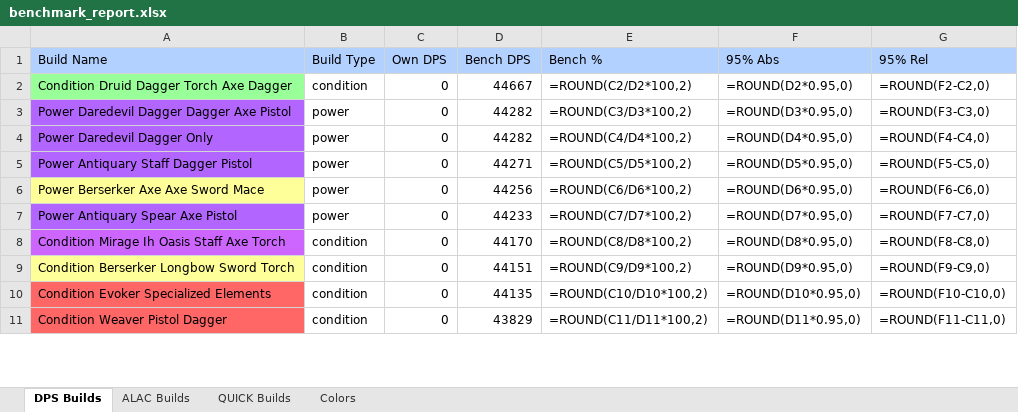
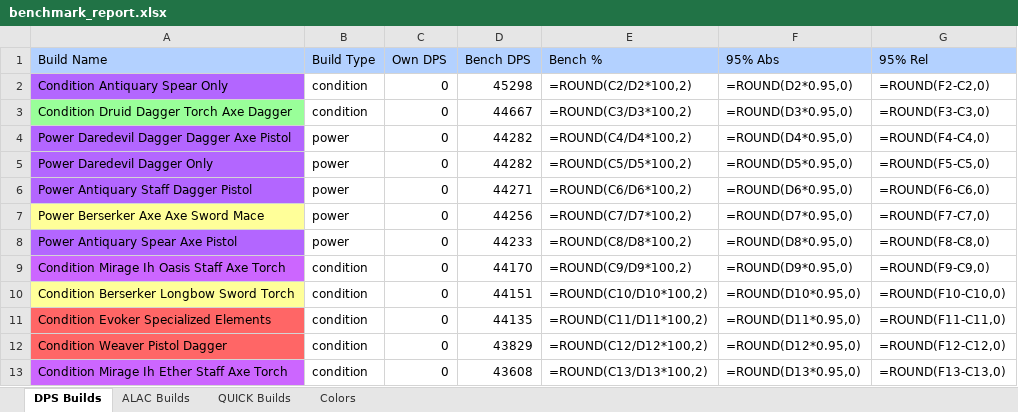
Before and after one commit to rauvagol/GW2_RotaHelper, an Excel workbook: data/bench/benchmark_report.xlsx, sheet DPS Builds, drawn as a sheet; only a part is shown; values as stored, in another font and other column widths than the file's, no borders; formulas without a stored value are shown as written; addresses are those after the commit; the diff covers the shown part only; the diff names each change by its address in the sheet, - before the commit and + after, or states it on an @@ line.

```diff
--- a/data/bench/benchmark_report.xlsx (sheet DPS Builds)
+++ b/data/bench/benchmark_report.xlsx (sheet DPS Builds)
+row 2: Condition Antiquary Spear Only | condition | 0 | 45298 | =ROUND(C2/D2*100,2) | =ROUND(D2*0.95,0) | =ROUND(F2-C2,0)
-E3 (Bench %): =ROUND(C2/D2*100,2)
+E3 (Bench %): =ROUND(C3/D3*100,2)
-F3 (95% Abs): =ROUND(D2*0.95,0)
+F3 (95% Abs): =ROUND(D3*0.95,0)
-G3 (95% Rel): =ROUND(F2-C2,0)
+G3 (95% Rel): =ROUND(F3-C3,0)
-E4 (Bench %): =ROUND(C3/D3*100,2)
+E4 (Bench %): =ROUND(C4/D4*100,2)
-F4 (95% Abs): =ROUND(D3*0.95,0)
+F4 (95% Abs): =ROUND(D4*0.95,0)
-G4 (95% Rel): =ROUND(F3-C3,0)
+G4 (95% Rel): =ROUND(F4-C4,0)
-E5 (Bench %): =ROUND(C4/D4*100,2)
+E5 (Bench %): =ROUND(C5/D5*100,2)
-F5 (95% Abs): =ROUND(D4*0.95,0)
+F5 (95% Abs): =ROUND(D5*0.95,0)
-G5 (95% Rel): =ROUND(F4-C4,0)
+G5 (95% Rel): =ROUND(F5-C5,0)
-E6 (Bench %): =ROUND(C5/D5*100,2)
+E6 (Bench %): =ROUND(C6/D6*100,2)
-F6 (95% Abs): =ROUND(D5*0.95,0)
+F6 (95% Abs): =ROUND(D6*0.95,0)
-G6 (95% Rel): =ROUND(F5-C5,0)
+G6 (95% Rel): =ROUND(F6-C6,0)
-E7 (Bench %): =ROUND(C6/D6*100,2)
+E7 (Bench %): =ROUND(C7/D7*100,2)
-F7 (95% Abs): =ROUND(D6*0.95,0)
+F7 (95% Abs): =ROUND(D7*0.95,0)
-G7 (95% Rel): =ROUND(F6-C6,0)
+G7 (95% Rel): =ROUND(F7-C7,0)
-E8 (Bench %): =ROUND(C7/D7*100,2)
+E8 (Bench %): =ROUND(C8/D8*100,2)
-F8 (95% Abs): =ROUND(D7*0.95,0)
+F8 (95% Abs): =ROUND(D8*0.95,0)
-G8 (95% Rel): =ROUND(F7-C7,0)
+G8 (95% Rel): =ROUND(F8-C8,0)
-E9 (Bench %): =ROUND(C8/D8*100,2)
+E9 (Bench %): =ROUND(C9/D9*100,2)
-F9 (95% Abs): =ROUND(D8*0.95,0)
+F9 (95% Abs): =ROUND(D9*0.95,0)
-G9 (95% Rel): =ROUND(F8-C8,0)
+G9 (95% Rel): =ROUND(F9-C9,0)
-E10 (Bench %): =ROUND(C9/D9*100,2)
+E10 (Bench %): =ROUND(C10/D10*100,2)
-F10 (95% Abs): =ROUND(D9*0.95,0)
+F10 (95% Abs): =ROUND(D10*0.95,0)
-G10 (95% Rel): =ROUND(F9-C9,0)
+G10 (95% Rel): =ROUND(F10-C10,0)
-E11 (Bench %): =ROUND(C10/D10*100,2)
+E11 (Bench %): =ROUND(C11/D11*100,2)
-F11 (95% Abs): =ROUND(D10*0.95,0)
+F11 (95% Abs): =ROUND(D11*0.95,0)
-G11 (95% Rel): =ROUND(F10-C10,0)
+G11 (95% Rel): =ROUND(F11-C11,0)
-E12 (Bench %): =ROUND(C11/D11*100,2)
+E12 (Bench %): =ROUND(C12/D12*100,2)
-F12 (95% Abs): =ROUND(D11*0.95,0)
+F12 (95% Abs): =ROUND(D12*0.95,0)
-G12 (95% Rel): =ROUND(F11-C11,0)
+G12 (95% Rel): =ROUND(F12-C12,0)
+row 13: Condition Mirage Ih Ether Staff Axe Torch | condition | 0 | 43608 | =ROUND(C13/D13*100,2) | =ROUND(D13*0.95,0) | =ROUND(F13-C13,0)
```
Also changed, not shown: 12 added rows and 237 edited cells elsewhere in this sheet, sheet ALAC Builds, sheet QUICK Builds, hidden cells, 2 other files.
